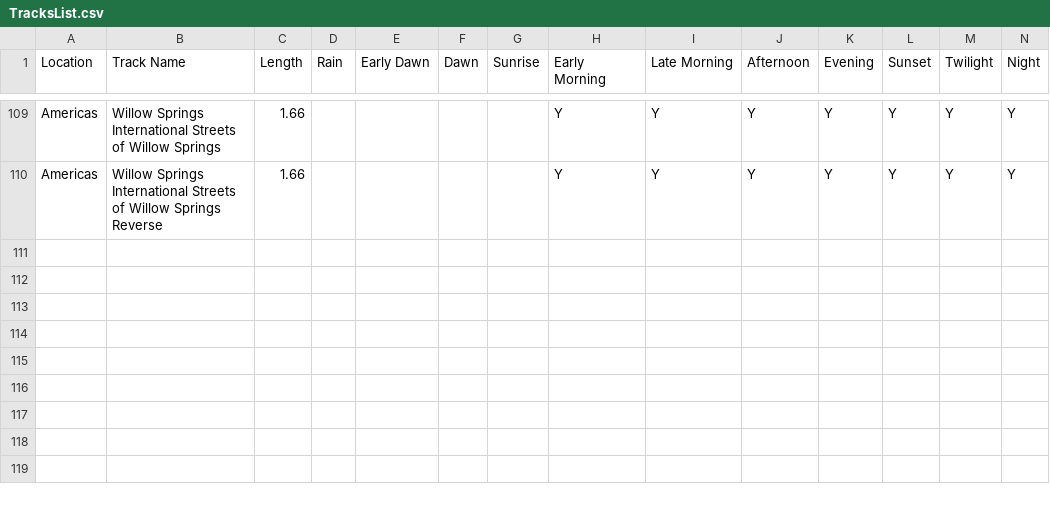
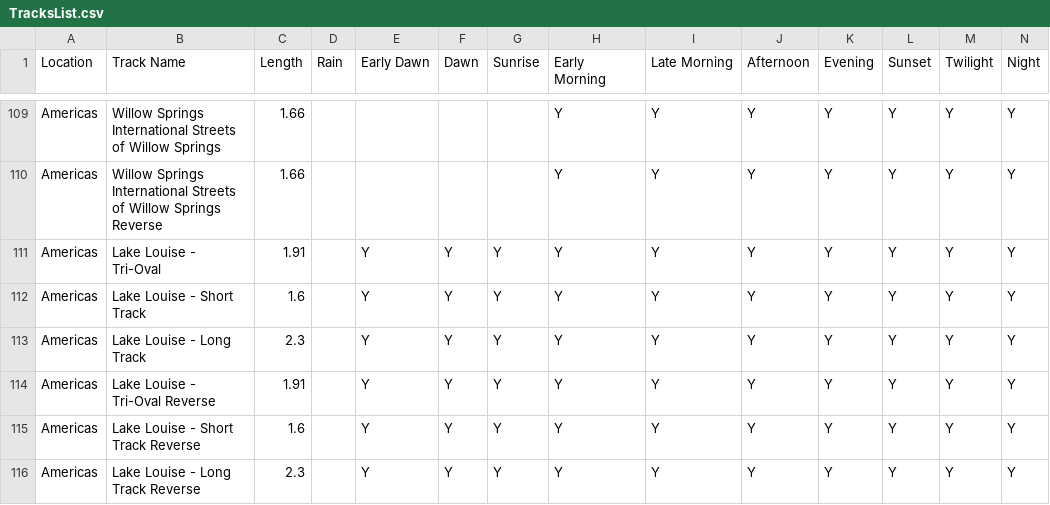
Before and after one commit to cheeseofpiece/gt7rando, a CSV file: TracksList.csv, drawn as a sheet; only a part is shown, gaps mark what is left out; rows hold the shown columns only; the diff names each change by its address in the sheet, - before the commit and + after, or states it on an @@ line.

```diff
--- a/TracksList.csv
+++ b/TracksList.csv
+row 111: Americas | Lake Louise - Tri-Oval | 1.91 |  | Y | Y | Y | Y | Y | Y | Y | Y | Y | Y
+row 112: Americas | Lake Louise - Short Track | 1.6 |  | Y | Y | Y | Y | Y | Y | Y | Y | Y | Y
+row 113: Americas | Lake Louise - Long Track | 2.3 |  | Y | Y | Y | Y | Y | Y | Y | Y | Y | Y
+row 114: Americas | Lake Louise - Tri-Oval Reverse | 1.91 |  | Y | Y | Y | Y | Y | Y | Y | Y | Y | Y
+row 115: Americas | Lake Louise - Short Track Reverse | 1.6 |  | Y | Y | Y | Y | Y | Y | Y | Y | Y | Y
+row 116: Americas | Lake Louise - Long Track Reverse | 2.3 |  | Y | Y | Y | Y | Y | Y | Y | Y | Y | Y
```
Also changed, not shown: CarsList.csv, EventList.csv, 4 other files.
